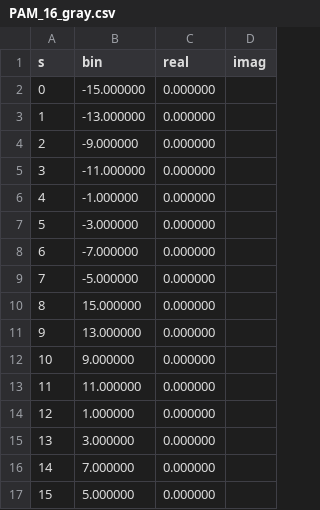
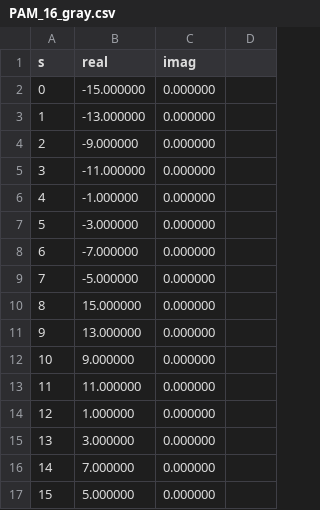
Before and after one commit to vincentchoqueuse/comnumpy, a CSV file: src/comnumpy/core/data/PAM_16_gray.csv, drawn as a sheet.

```diff
--- a/src/comnumpy/core/data/PAM_16_gray.csv
+++ b/src/comnumpy/core/data/PAM_16_gray.csv
@@ -1,2 +1,2 @@
-s,bin,real,imag
+s,real,imag
 0,-15.000000,0.000000
```
Also changed, not shown: src/comnumpy/core/data/PAM_256_bin.csv, src/comnumpy/core/data/PAM_32_bin.csv, 22 other files.
